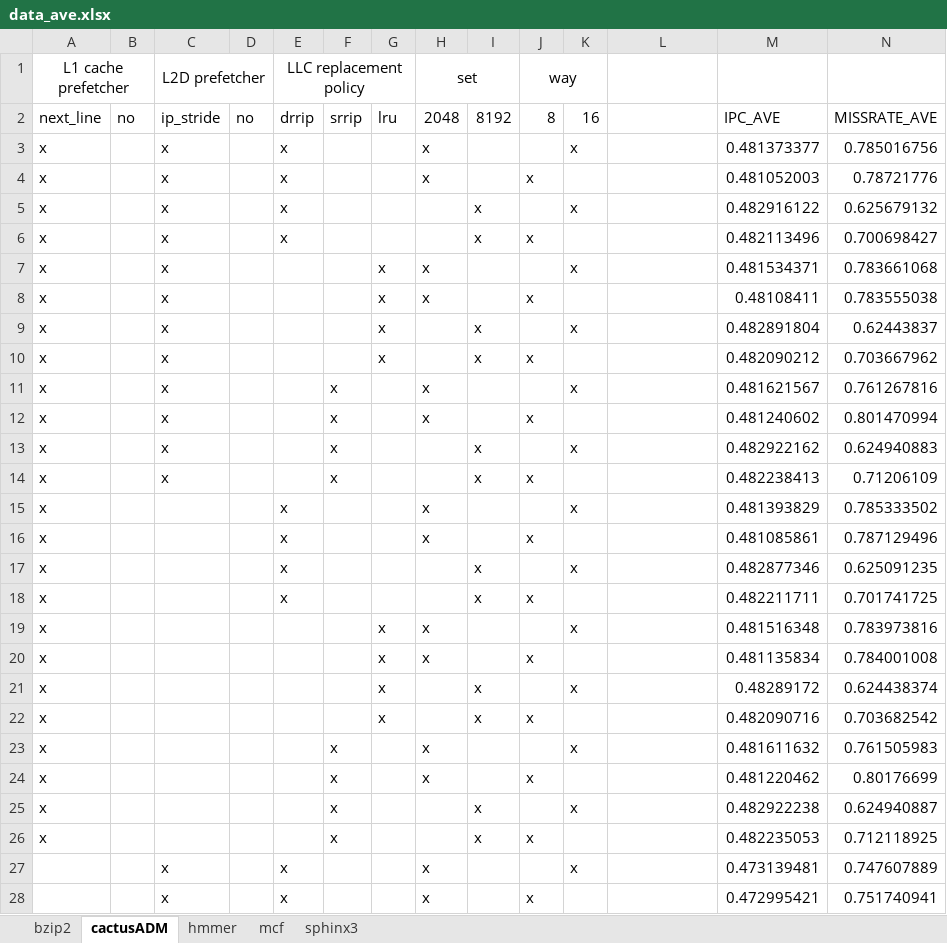
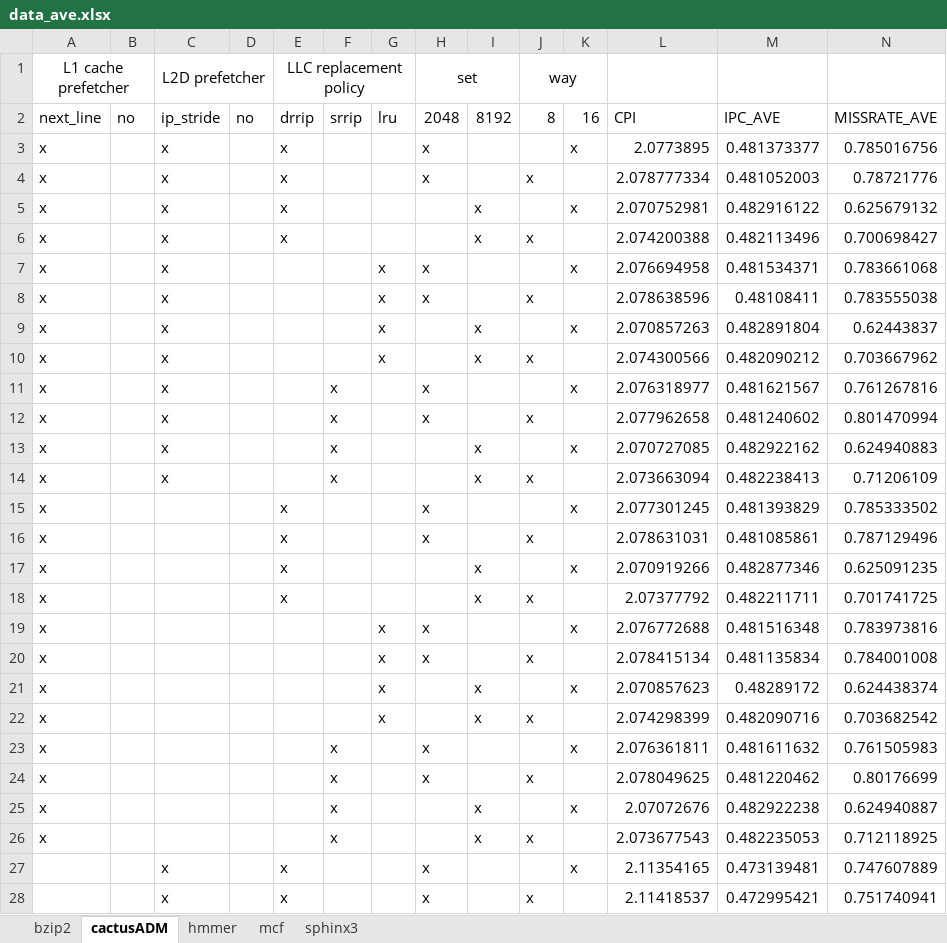
Before and after one commit to JeremieMelo/CA_Grad_Lab_18Fall, an Excel workbook: result/data_ave.xlsx, sheet cactusADM, drawn as a sheet; only a part is shown; values as stored, in another font and other column widths than the file's, no borders; the diff covers the shown part only; the diff names each change by its address in the sheet, - before the commit and + after, or states it on an @@ line.

```diff
--- a/result/data_ave.xlsx (sheet cactusADM)
+++ b/result/data_ave.xlsx (sheet cactusADM)
-L2: (empty)
+L2: CPI
-L3: (empty)
+L3: 2.0773895
-L4: (empty)
+L4: 2.078777334
-L5: (empty)
+L5: 2.070752981
-L6: (empty)
+L6: 2.074200388
-L7: (empty)
+L7: 2.076694958
-L8: (empty)
+L8: 2.078638596
-L9: (empty)
+L9: 2.070857263
-L10: (empty)
+L10: 2.074300566
-L11: (empty)
+L11: 2.076318977
-L12: (empty)
+L12: 2.077962658
-L13: (empty)
+L13: 2.070727085
-L14: (empty)
+L14: 2.073663094
-L15: (empty)
+L15: 2.077301245
-L16: (empty)
+L16: 2.078631031
-L17: (empty)
+L17: 2.070919266
-L18: (empty)
+L18: 2.07377792
-L19: (empty)
+L19: 2.076772688
-L20: (empty)
+L20: 2.078415134
-L21: (empty)
+L21: 2.070857623
-L22: (empty)
+L22: 2.074298399
-L23: (empty)
+L23: 2.076361811
-L24: (empty)
+L24: 2.078049625
-L25: (empty)
+L25: 2.07072676
-L26: (empty)
+L26: 2.073677543
-L27: (empty)
+L27: 2.11354165
-L28: (empty)
+L28: 2.11418537
```
Also changed, not shown: 22 edited cells elsewhere in this sheet, sheet bzip2, sheet hmmer, sheet mcf, sheet sphinx3, 1 other file.
